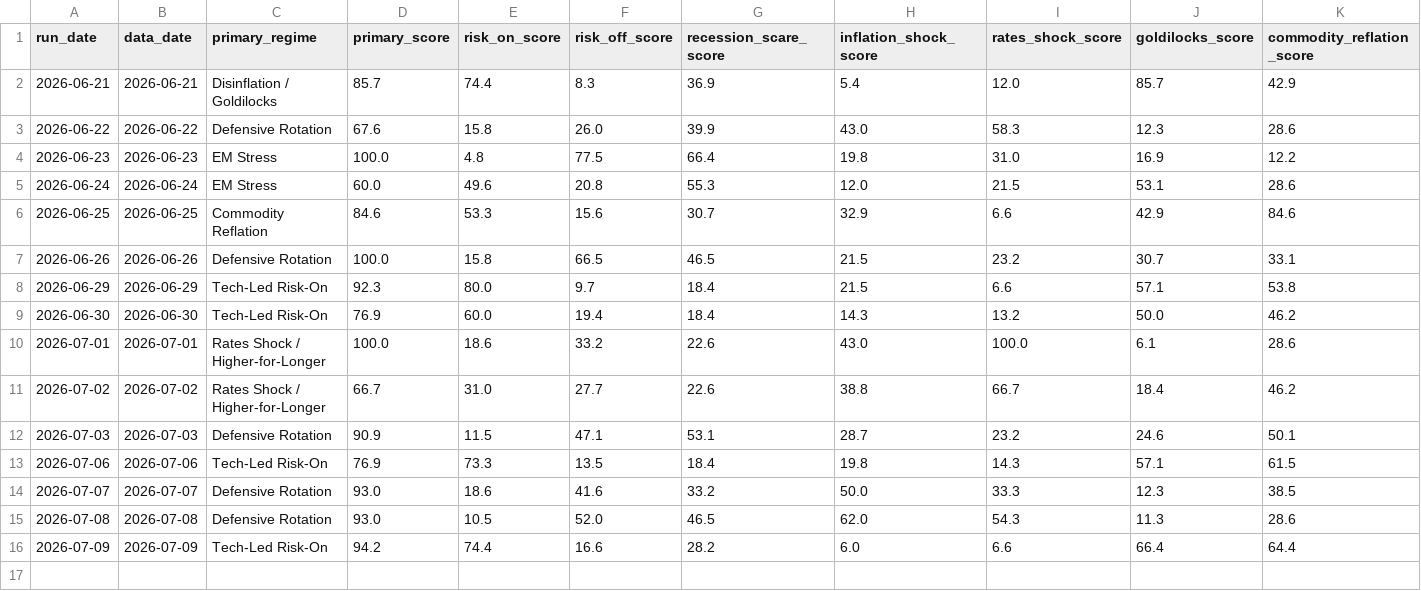
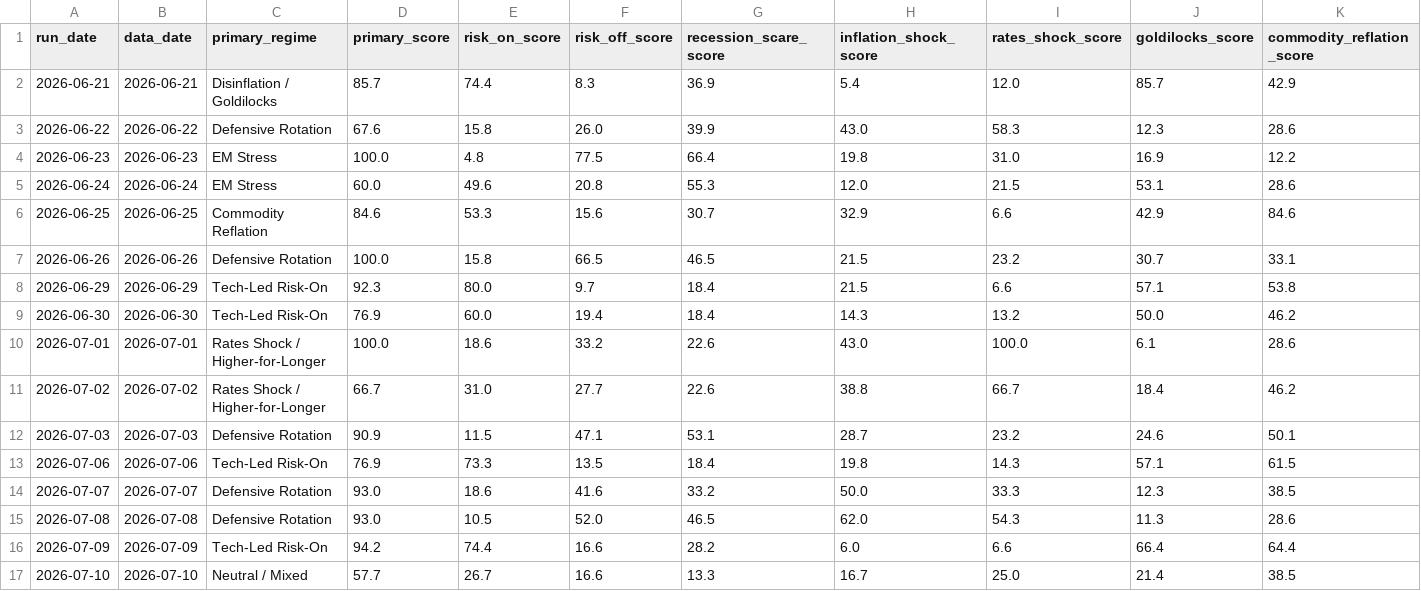
Before and after one commit to flav7557/macro-regime-dashboard, a CSV file: data/regime_history.csv, drawn as a sheet; only a part is shown; rows hold the shown columns only; the diff names each change by its address in the sheet, - before the commit and + after, or states it on an @@ line.

```diff
--- a/data/regime_history.csv
+++ b/data/regime_history.csv
+row 17: 2026-07-10 | 2026-07-10 | Neutral / Mixed | 57.7 | 26.7 | 16.6 | 13.3 | 16.7 | 25.0 | 21.4 | 38.5
```
